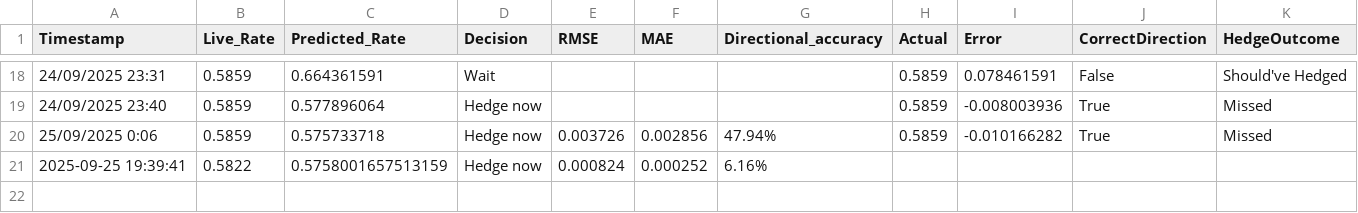
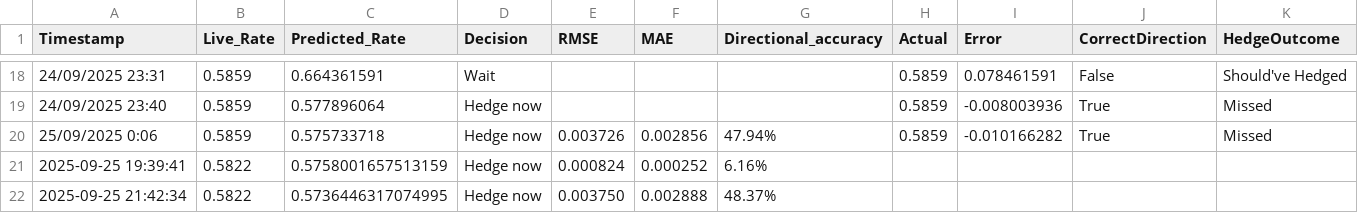
Before and after one commit to Zaneham/NZD-USD-Hedger-predictor, a CSV file: hedge_log.csv, drawn as a sheet; only a part is shown, gaps mark what is left out.

Commit message:
Add files via upload

```diff
--- a/hedge_log.csv
+++ b/hedge_log.csv
@@ -21 +21,2 @@ Timestamp,Live_Rate,Predicted_Rate,Decision,RMSE,MAE,Directional_accuracy,Actual
 2025-09-25 19:39:41,0.5822,0.5758001657513159,Hedge now,0.000824,0.000252,6.16%
+2025-09-25 21:42:34,0.5822,0.5736446317074995,Hedge now,0.003750,0.002888,48.37%
```
